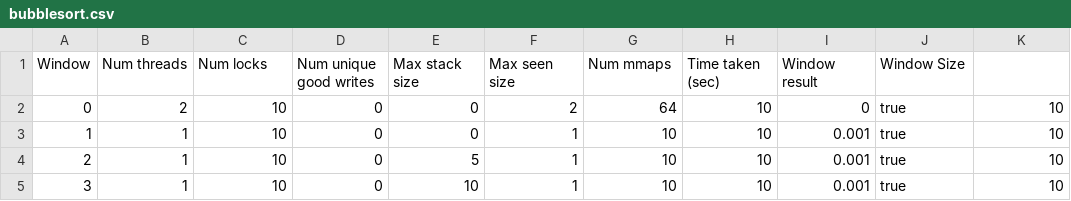
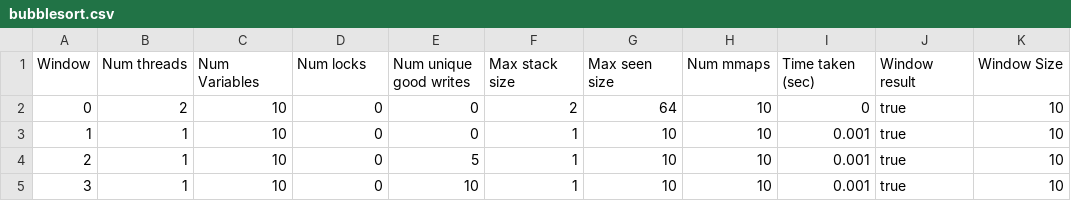
Before and after one commit to focs-lab/enumerate-race-detection, a CSV file: logs/combined/bubblesort.csv, drawn as a sheet; only a part is shown.

```diff
--- a/logs/combined/bubblesort.csv
+++ b/logs/combined/bubblesort.csv
@@ -1,2 +1,2 @@
-Window,Num threads,Num locks,Num unique good writes,Max stack size,Max seen size,Num mmaps,Time taken (sec),Window result,Window Size
+Window,Num threads,Num Variables,Num locks,Num unique good writes,Max stack size,Max seen size,Num mmaps,Time taken (sec),Window result,Window Size
 0,2,10,0,0,2,64,10,0,true,10
```
Also changed, not shown: logs/combined/bufwriter.csv, logs/combined/derby.csv, 21 other files.
